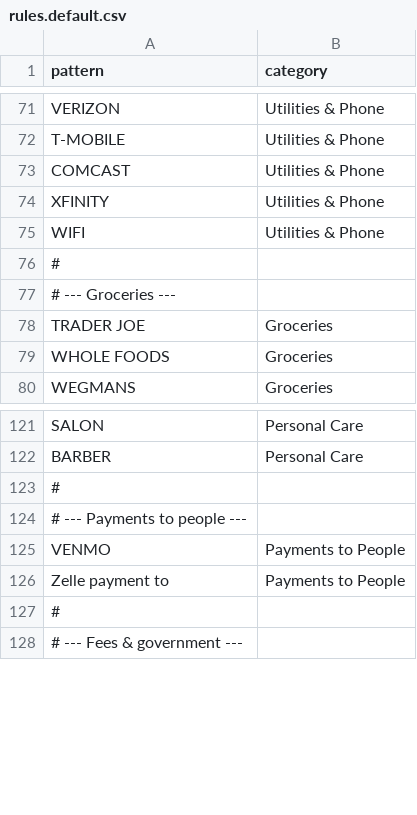
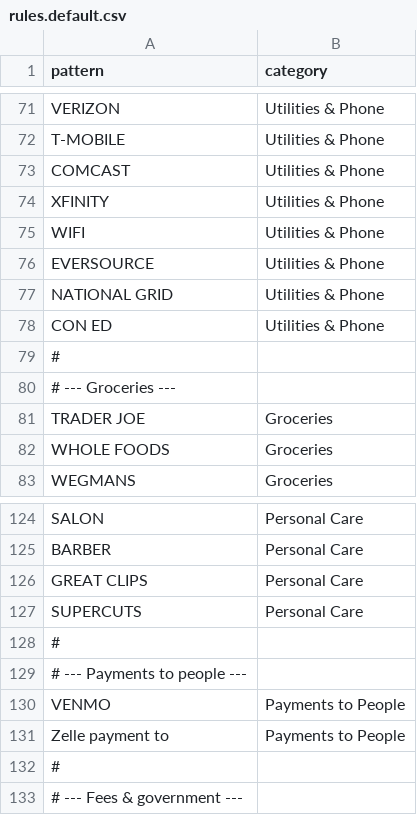
Before and after one commit to jadenzou1-dotcom/spending-tracker, a CSV file: rules.default.csv, drawn as a sheet; only a part is shown, gaps mark what is left out.

```diff
--- a/rules.default.csv
+++ b/rules.default.csv
@@ -75,2 +75,5 @@ XFINITY,Utilities & Phone
 WIFI,Utilities & Phone
+EVERSOURCE,Utilities & Phone
+NATIONAL GRID,Utilities & Phone
+CON ED,Utilities & Phone
 #
@@ -122,2 +125,4 @@ SALON,Personal Care
 BARBER,Personal Care
+GREAT CLIPS,Personal Care
+SUPERCUTS,Personal Care
 #
```
Also changed, not shown: 27 other files.
